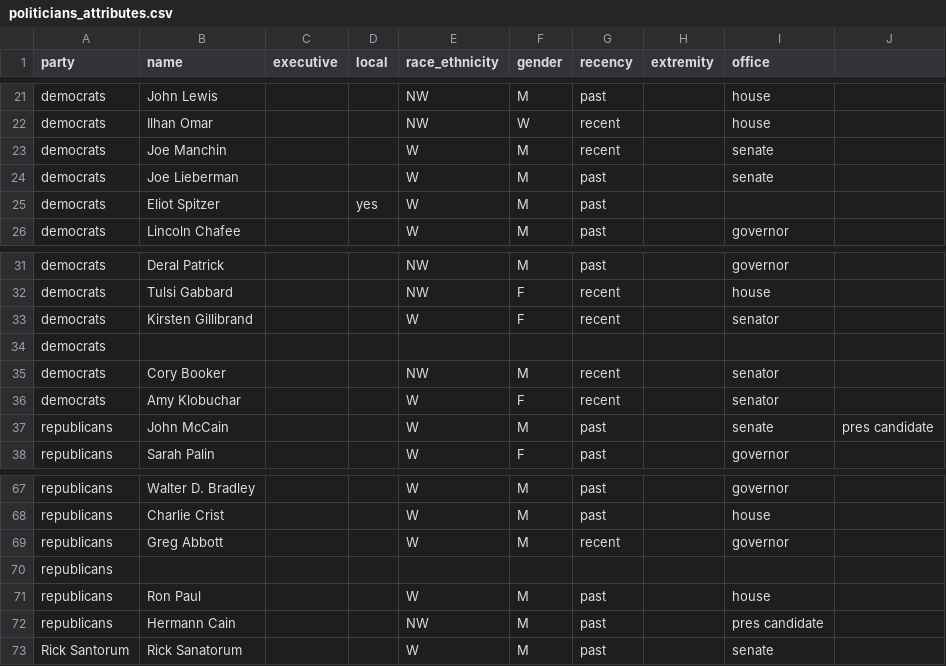
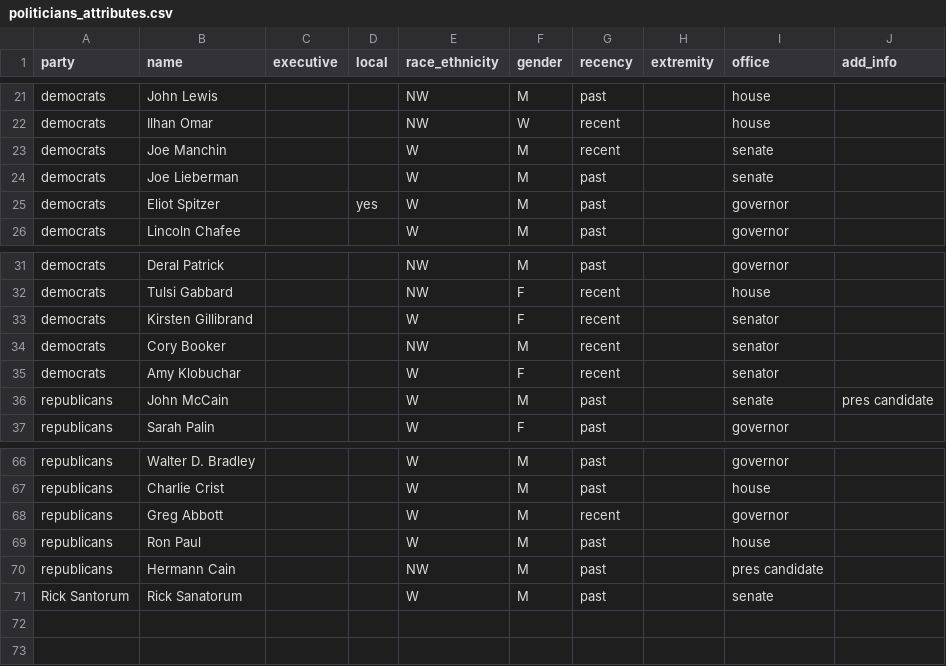
Before and after one commit to notnews/extreme_recall_2023, a CSV file: data/politicians/politicians_attributes.csv, drawn as a sheet; only a part is shown, gaps mark what is left out; the diff names each change by its address in the sheet, - before the commit and + after, or states it on an @@ line.

```diff
--- a/data/politicians/politicians_attributes.csv
+++ b/data/politicians/politicians_attributes.csv
-J1: (empty)
+J1: add_info
-I25 (office): (empty)
+I25 (office): governor
-row 34: democrats
-row 70: republicans
```
Also changed, not shown: data/politicians/names_open_to_id.csv, 49 other files.
